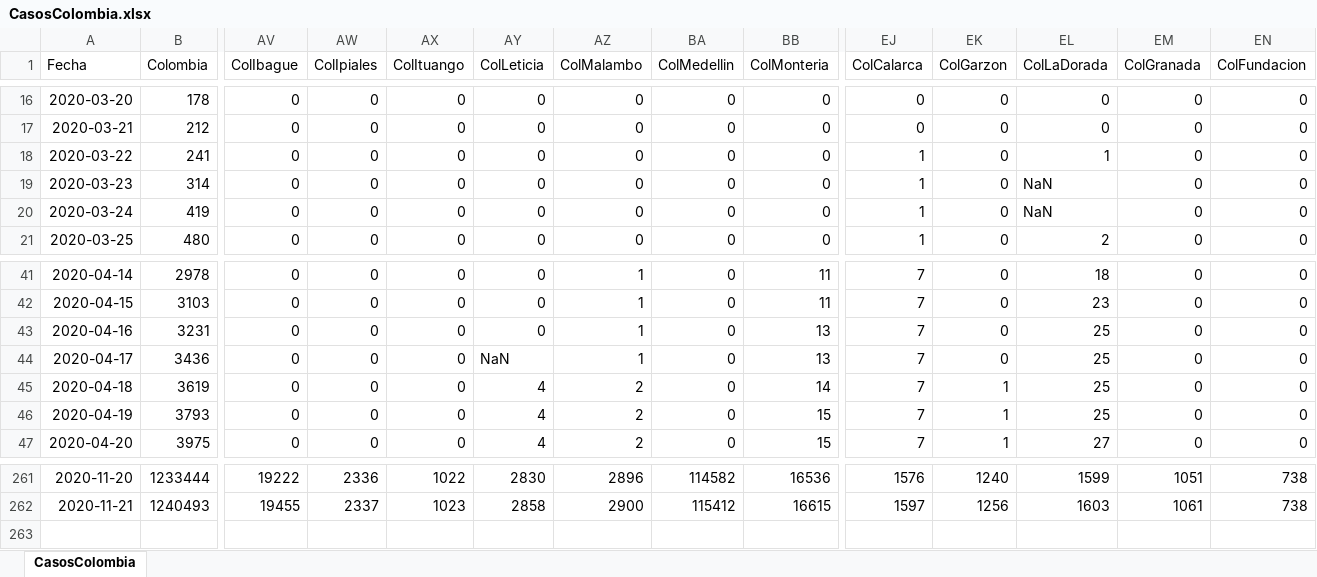
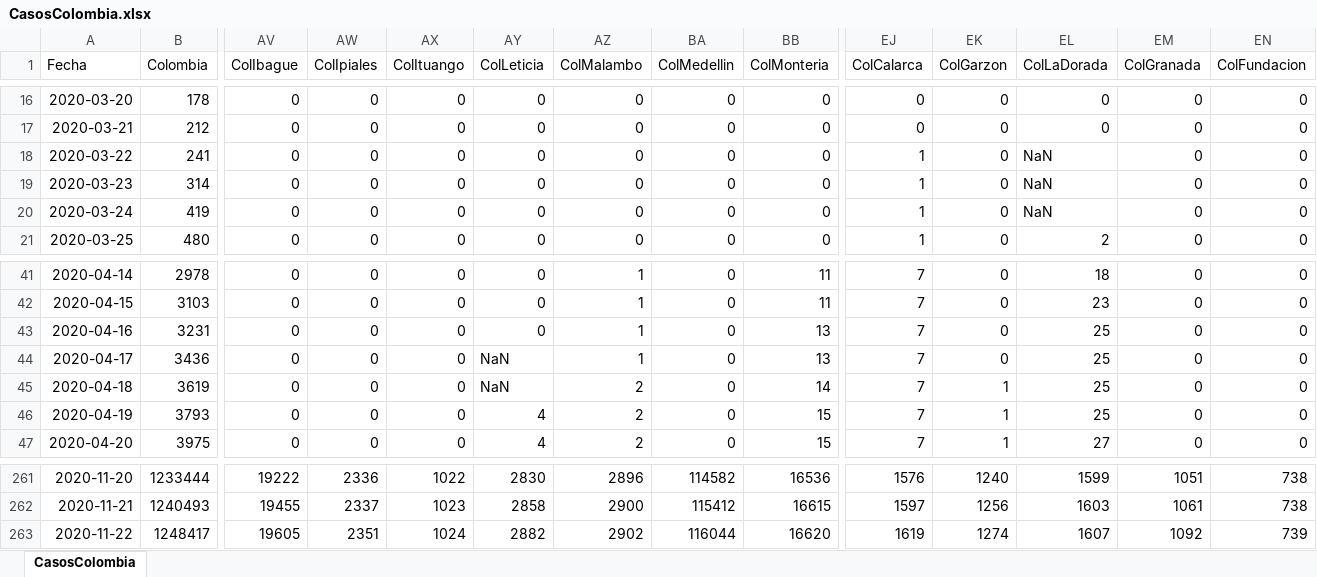
Before and after one commit to 1Alacer/covid, an Excel workbook: CasosColombia.xlsx, sheet CasosColombia, drawn as a sheet; only a part is shown, gaps mark what is left out; values as stored, in another font and other column widths than the file's, no borders; rows hold the shown columns only; the diff names each change by its address in the sheet, - before the commit and + after, or states it on an @@ line.

```diff
--- a/CasosColombia.xlsx (sheet CasosColombia)
+++ b/CasosColombia.xlsx (sheet CasosColombia)
-EL18 (ColLaDorada): 1
+EL18 (ColLaDorada): NaN
-AY45 (ColLeticia): 4
+AY45 (ColLeticia): NaN
+row 263: 2020-11-22 | 1248417 | 19605 | 2351 | 1024 | 2882 | 2902 | 116044 | 16620 | 1619 | 1274 | 1607 | 1092 | 739
```
Also changed, not shown: 1 other file.
